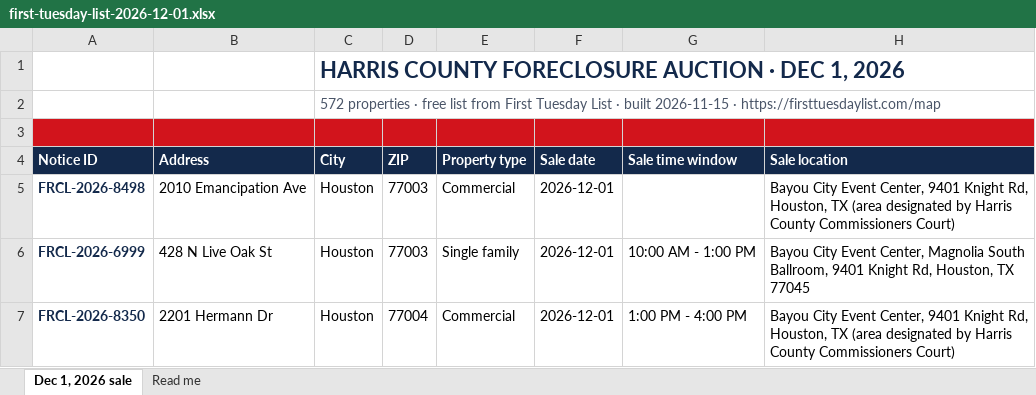
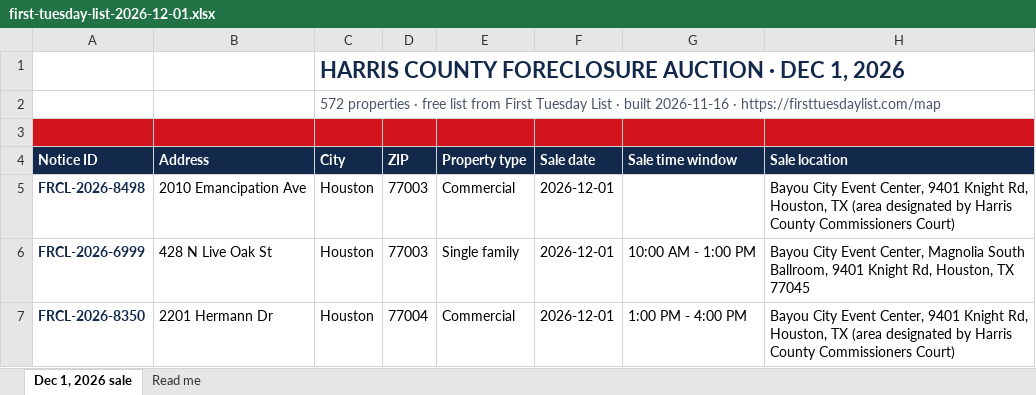
Before and after one commit to aharchaoumehdi/first-tuesday-list, an Excel workbook: site/free-list/first-tuesday-list-2026-12-01.xlsx, sheet Dec 1, 2026 sale, drawn as a sheet; only a part is shown; values as stored, in another font and other column widths than the file's, no borders; charts and pictures and conditional formats not drawn; the diff names each change by its address in the sheet, - before the commit and + after, or states it on an @@ line.

```diff
--- a/site/free-list/first-tuesday-list-2026-12-01.xlsx (sheet Dec 1, 2026 sale)
+++ b/site/free-list/first-tuesday-list-2026-12-01.xlsx (sheet Dec 1, 2026 sale)
-C2 (City): …· built 2026-11-15 · https://firsttuesdaylist.com/map
+C2 (City): …· built 2026-11-16 · https://firsttuesdaylist.com/map
```
Also changed, not shown: sheet Read me, 3 other files.
